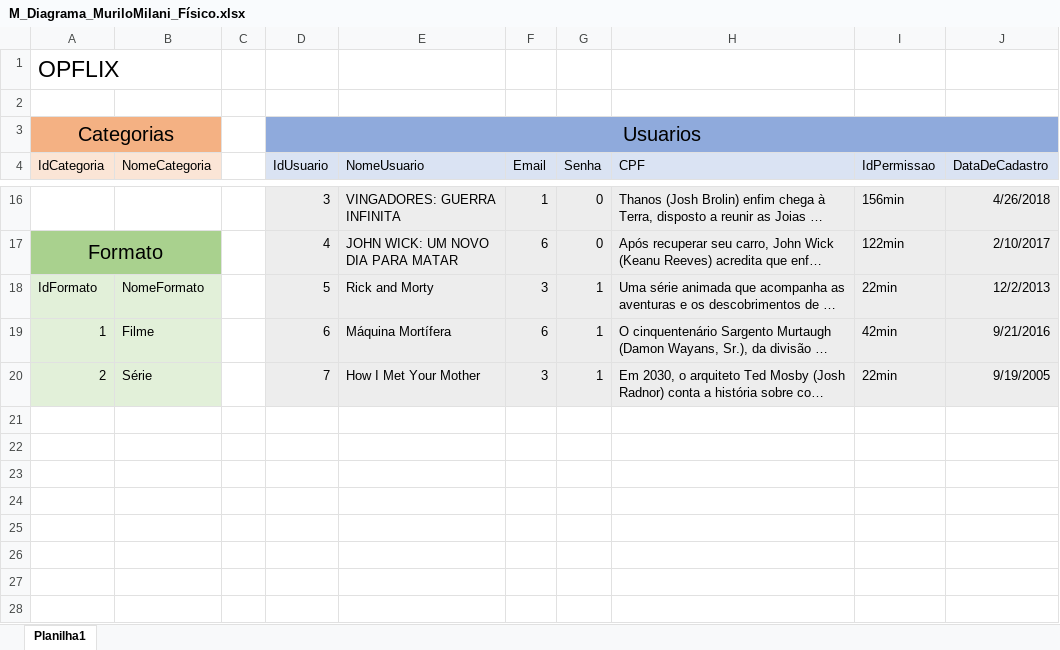
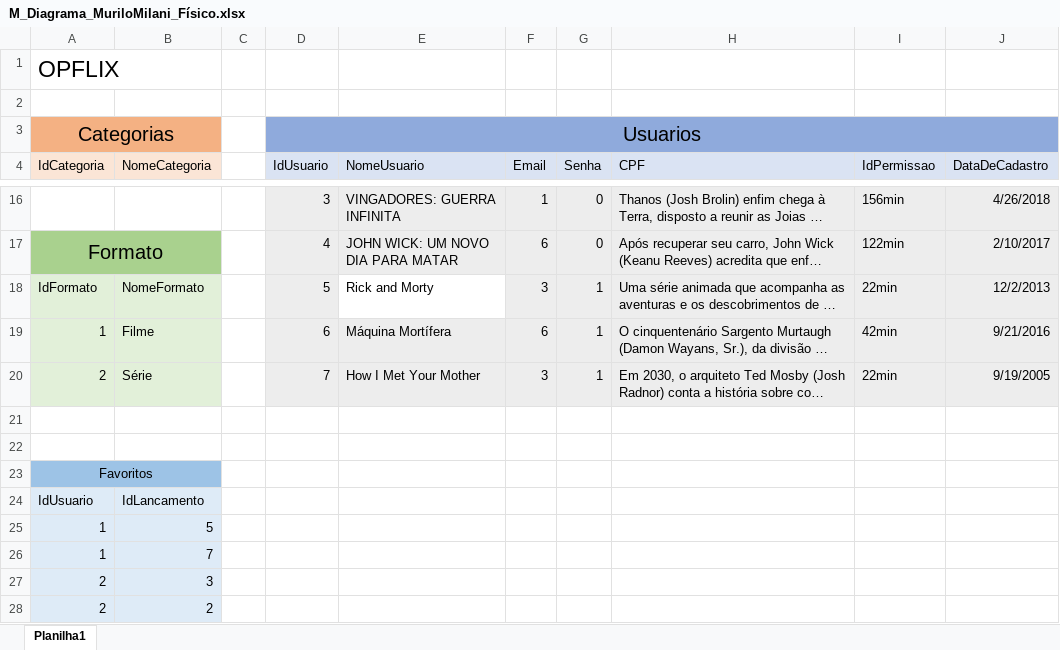
Before and after one commit to MuriloMilani8870/2s2019-sprint-1-bd-Opflix, an Excel workbook: M_Diagrama_MuriloMilani_Físico.xlsx, sheet Planilha1, drawn as a sheet; only a part is shown, gaps mark what is left out; long unchanged cells end in …; values as stored, in another font and other column widths than the file's, no borders; the diff names each change by its address in the sheet, - before the commit and + after, or states it on an @@ line.

```diff
--- a/M_Diagrama_MuriloMilani_Físico.xlsx (sheet Planilha1)
+++ b/M_Diagrama_MuriloMilani_Físico.xlsx (sheet Planilha1)
-E18 fill: #EDEDED
+E18 fill: none
+row 21: (empty)
+row 22: (empty)
+row 23: Favoritos
+row 24: IdUsuario | IdLancamento
+row 25: 1 | 5
+row 26: 1 | 7
+row 27: 2 | 3
+row 28: 2 | 2
```
Also changed, not shown: 3 other files.
